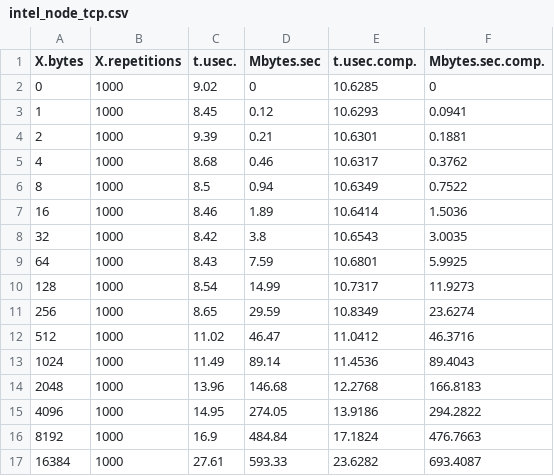
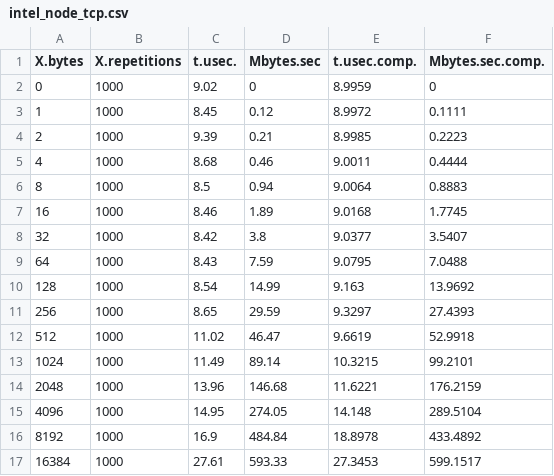
Before and after one commit to erikalena/hpc_assignment1, a CSV file: section2/csv/intel_node_tcp.csv, drawn as a sheet; only a part is shown; the diff covers the shown part only.

```diff
--- a/section2/csv/intel_node_tcp.csv
+++ b/section2/csv/intel_node_tcp.csv
@@ -1,17 +1,17 @@
 X.bytes,X.repetitions,t.usec.,Mbytes.sec,t.usec.comp.,Mbytes.sec.comp.
-0,1000,9.02,0,10.6285,0
-1,1000,8.45,0.12,10.6293,0.0941
-2,1000,9.39,0.21,10.6301,0.1881
-4,1000,8.68,0.46,10.6317,0.3762
-8,1000,8.5,0.94,10.6349,0.7522
-16,1000,8.46,1.89,10.6414,1.5036
-32,1000,8.42,3.8,10.6543,3.0035
-64,1000,8.43,7.59,10.6801,5.9925
-128,1000,8.54,14.99,10.7317,11.9273
-256,1000,8.65,29.59,10.8349,23.6274
-512,1000,11.02,46.47,11.0412,46.3716
-1024,1000,11.49,89.14,11.4536,89.4043
-2048,1000,13.96,146.68,12.2768,166.8183
-4096,1000,14.95,274.05,13.9186,294.2822
-8192,1000,16.9,484.84,17.1824,476.7663
-16384,1000,27.61,593.33,23.6282,693.4087
+0,1000,9.02,0,8.9959,0
+1,1000,8.45,0.12,8.9972,0.1111
+2,1000,9.39,0.21,8.9985,0.2223
+4,1000,8.68,0.46,9.0011,0.4444
+8,1000,8.5,0.94,9.0064,0.8883
+16,1000,8.46,1.89,9.0168,1.7745
+32,1000,8.42,3.8,9.0377,3.5407
+64,1000,8.43,7.59,9.0795,7.0488
+128,1000,8.54,14.99,9.163,13.9692
+256,1000,8.65,29.59,9.3297,27.4393
+512,1000,11.02,46.47,9.6619,52.9918
+1024,1000,11.49,89.14,10.3215,99.2101
+2048,1000,13.96,146.68,11.6221,176.2159
+4096,1000,14.95,274.05,14.148,289.5104
+8192,1000,16.9,484.84,18.8978,433.4892
+16384,1000,27.61,593.33,27.3453,599.1517
```
Also changed, not shown: 16 edited cells elsewhere in this file, section2/csv/core_vader_gpu.csv, section2/csv/intel_core_shm_gpu.csv, 36 other files.
